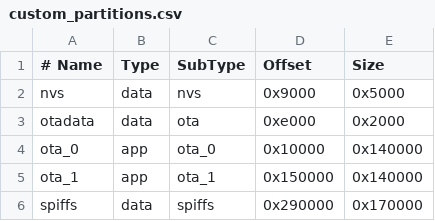
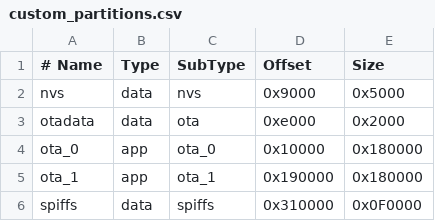
Before and after one commit to shavihara/LabExpert_Sensor_Communications, a CSV file: ESP_32_OTA/partitions/custom_partitions.csv, drawn as a sheet.

Commit message:
build(ESP_32_OTA): update platformio config and partition sizes
- Add debug and BLE configuration flags to platformio.ini
- Increase OTA partition sizes and reduce SPIFFS size in custom_partitions.csv
- Fix typo in Arduino Uno EEPROM pin comment

```diff
--- a/ESP_32_OTA/partitions/custom_partitions.csv
+++ b/ESP_32_OTA/partitions/custom_partitions.csv
@@ -3,4 +3,4 @@ nvs,      data, nvs,     0x9000,  0x5000
 otadata,  data, ota,     0xe000,  0x2000
-ota_0,    app,  ota_0,   0x10000, 0x140000
-ota_1,    app,  ota_1,   0x150000,0x140000
-spiffs,   data, spiffs,  0x290000,0x170000
+ota_0,    app,  ota_0,   0x10000, 0x180000
+ota_1,    app,  ota_1,   0x190000,0x180000
+spiffs,   data, spiffs,  0x310000,0x0F0000
```
Also changed, not shown: 2 other files.
